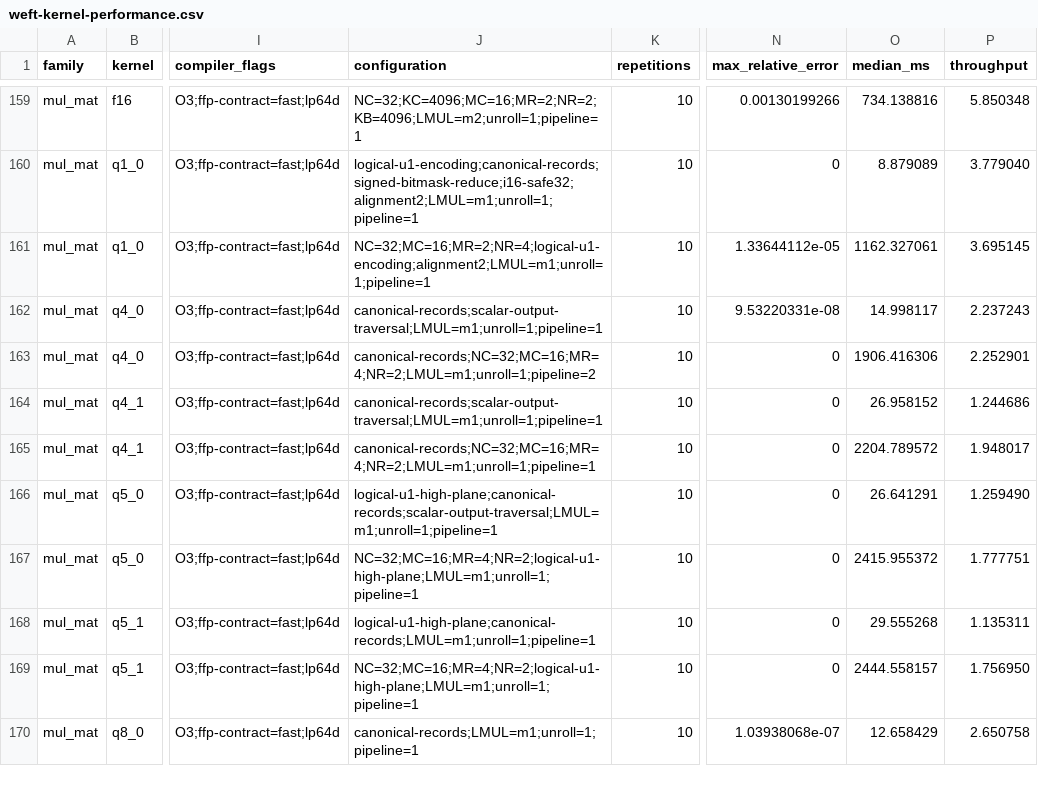
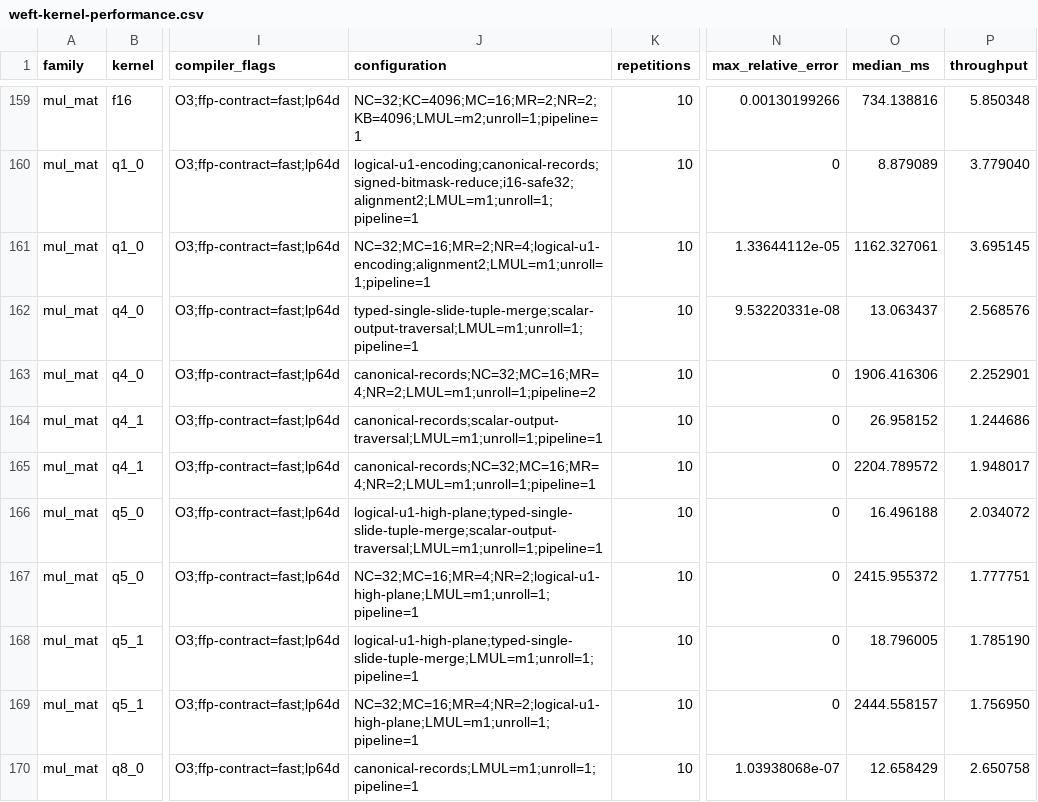
Before and after one commit to zzyu5/Weft, a CSV file: report/weft-kernel-performance.csv, drawn as a sheet; only a part is shown, gaps mark what is left out; the diff covers the shown part only; the diff names each change by its address in the sheet, - before the commit and + after, or states it on an @@ line.

Commit message:
Emit compact typed tuple merges

```diff
--- a/report/weft-kernel-performance.csv
+++ b/report/weft-kernel-performance.csv
-J162 (configuration): canonical-records;scalar-output-traversal;LMUL=m1;unroll=1;pipeline=1
+J162 (configuration): typed-single-slide-tuple-merge;scalar-output-traversal;LMUL=m1;unroll=1;pipeline=1
-O162 (median_ms): 14.998117
+O162 (median_ms): 13.063437
-P162 (throughput): 2.237243
+P162 (throughput): 2.568576
-J166 (configuration): logical-u1-high-plane;canonical-records;scalar-output-traversal;LMUL=m1;unroll=1;pipeline=1
+J166 (configuration): logical-u1-high-plane;typed-single-slide-tuple-merge;scalar-output-traversal;LMUL=m1;unroll=1;pipeline=1
-O166 (median_ms): 26.641291
+O166 (median_ms): 16.496188
-P166 (throughput): 1.259490
+P166 (throughput): 2.034072
-J168 (configuration): logical-u1-high-plane;canonical-records;LMUL=m1;unroll=1;pipeline=1
+J168 (configuration): logical-u1-high-plane;typed-single-slide-tuple-merge;LMUL=m1;unroll=1;pipeline=1
-O168 (median_ms): 29.555268
+O168 (median_ms): 18.796005
-P168 (throughput): 1.135311
+P168 (throughput): 1.785190
```
Also changed, not shown: 27 edited cells elsewhere in this file, 1 other file.
